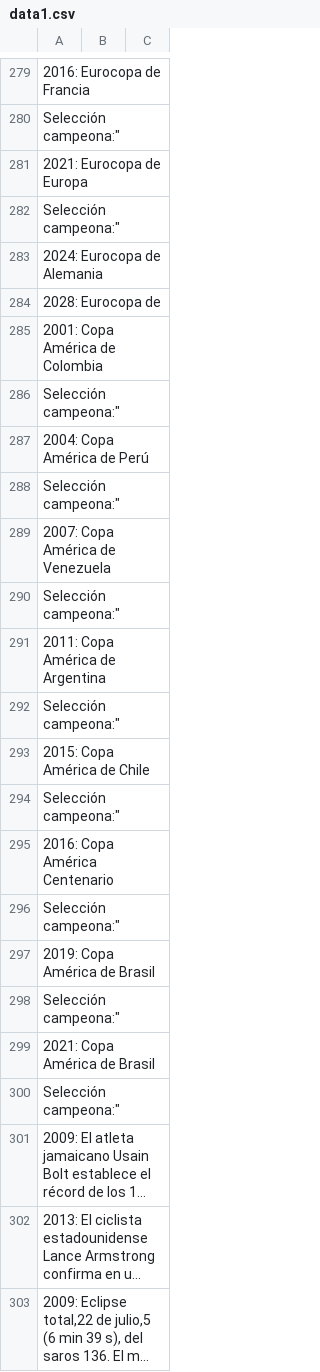
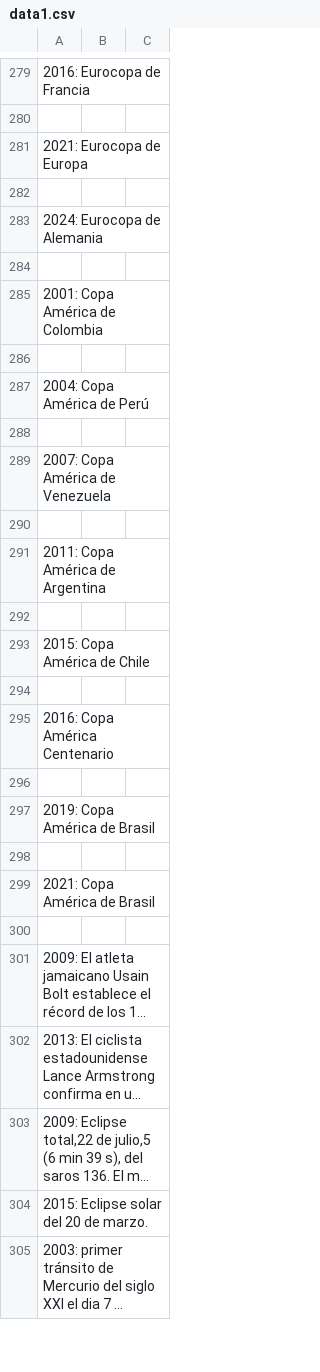
Before and after one commit to PabloBaezS/Proyecto-Lenguajes-de-Prog-Java-11-Final, a CSV file: data1.csv, drawn as a sheet; only a part is shown, gaps mark what is left out; the shorter side is filled out with more unchanged rows; long unchanged cells end in …; the diff covers the shown part only; the diff names each change by its address in the sheet, - before the commit and + after, or states it on an @@ line.

```diff
--- a/data1.csv
+++ b/data1.csv
-A280: Selección campeona:"
+A280: (empty)
-A282: Selección campeona:"
+A282: (empty)
-A284: 2028: Eurocopa de
+A284: (empty)
-A286: Selección campeona:"
+A286: (empty)
-A288: Selección campeona:"
+A288: (empty)
-A290: Selección campeona:"
+A290: (empty)
-A292: Selección campeona:"
+A292: (empty)
-A294: Selección campeona:"
+A294: (empty)
-A296: Selección campeona:"
+A296: (empty)
-A298: Selección campeona:"
+A298: (empty)
-A300: Selección campeona:"
+A300: (empty)
```
Also changed, not shown: 14 edited cells elsewhere in this file.
